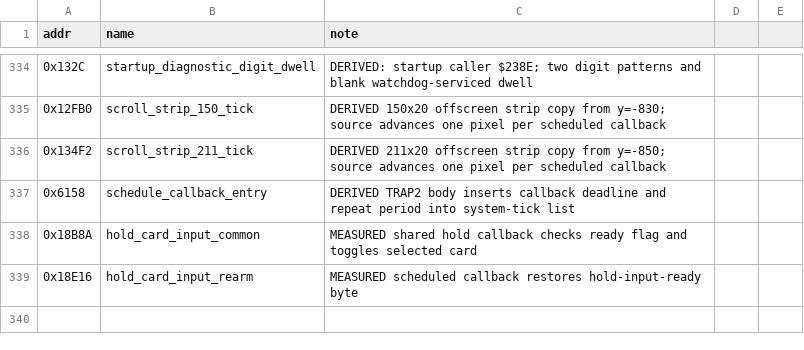
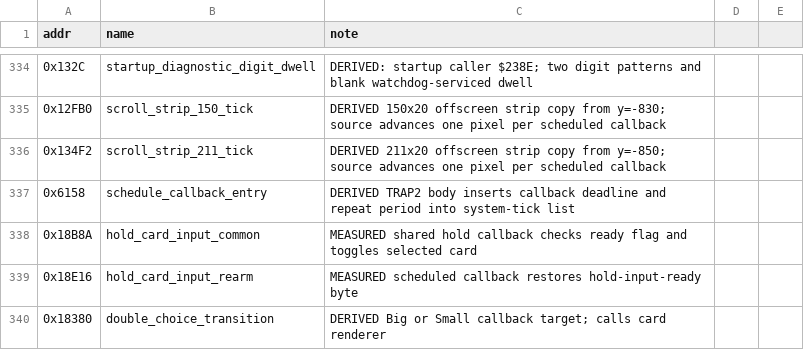
Before and after one commit to Vesuri/raypokeri, a CSV file: ghidra_scripts/entrypoints.csv, drawn as a sheet; only a part is shown, gaps mark what is left out; the diff names each change by its address in the sheet, - before the commit and + after, or states it on an @@ line.

```diff
--- a/ghidra_scripts/entrypoints.csv
+++ b/ghidra_scripts/entrypoints.csv
+row 340: 0x18380 | double_choice_transition | DERIVED Big or Small callback target; calls card renderer
```
Also changed, not shown: disasm/symbols.csv, 10 other files.
